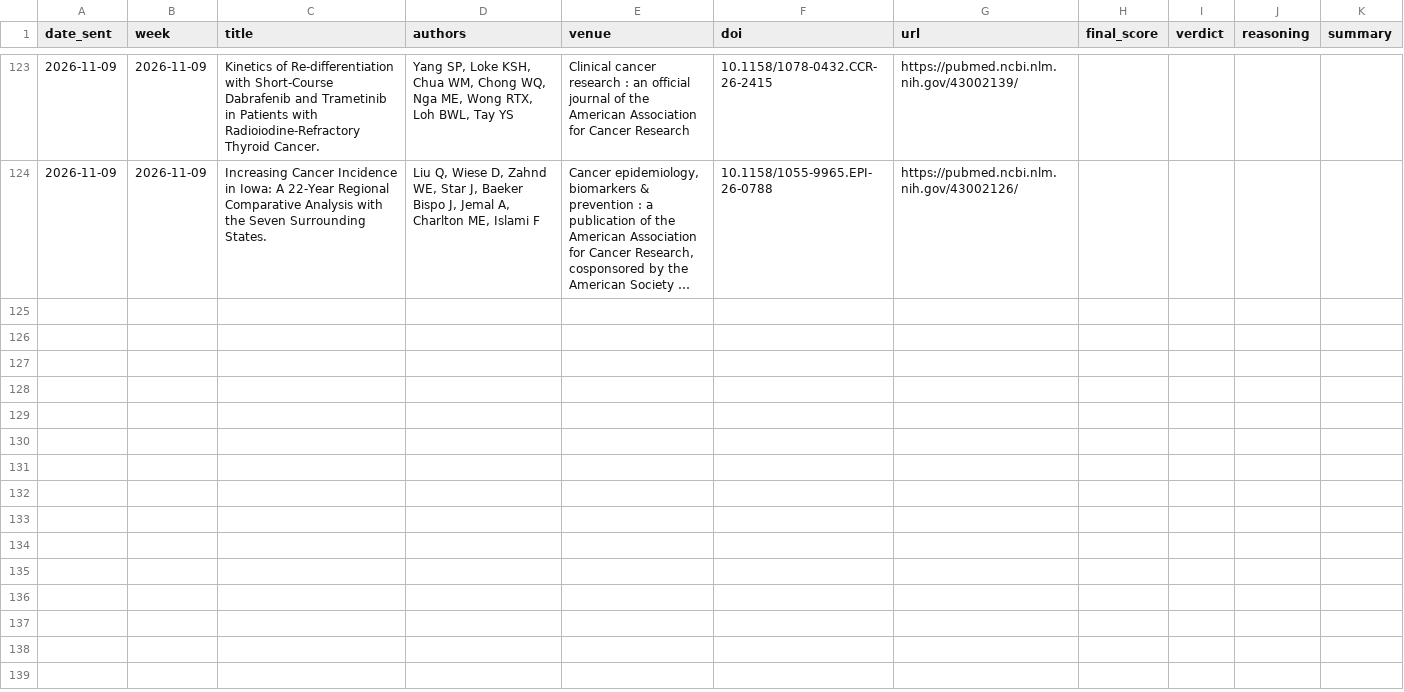
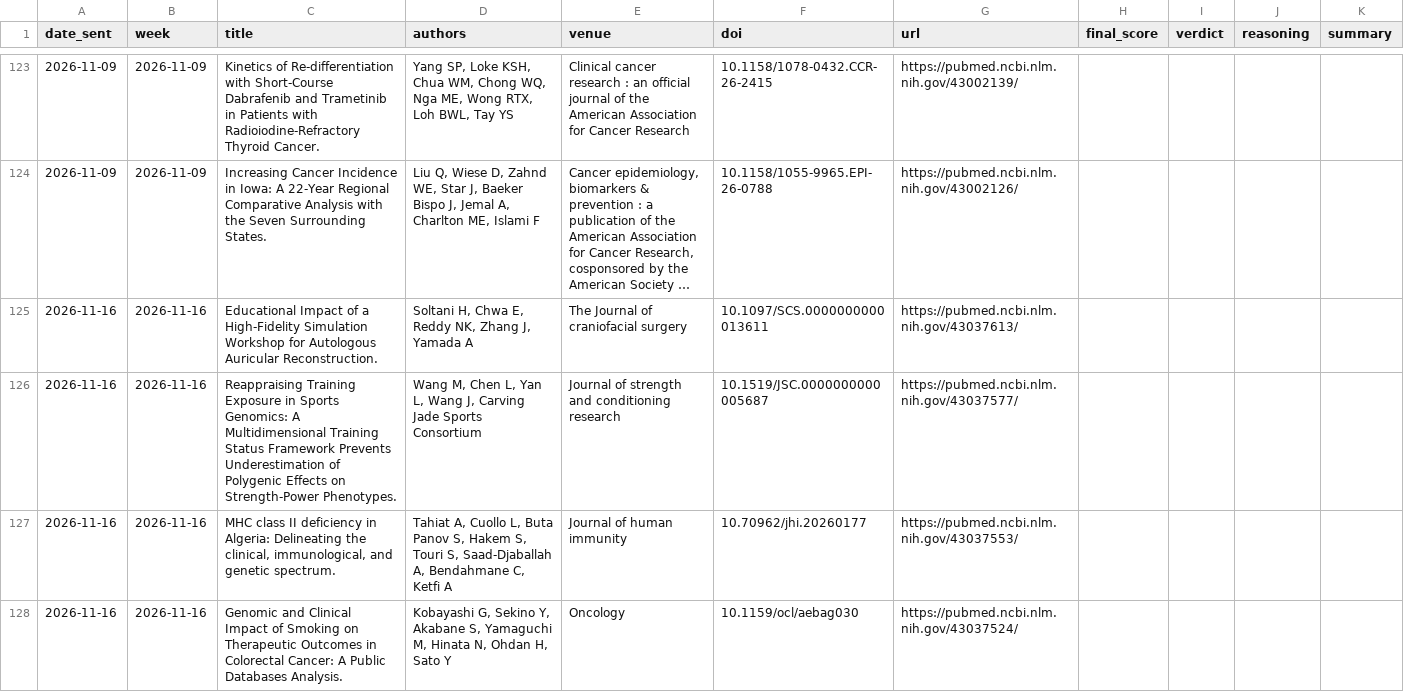
Before and after one commit to PierpaoloV/weekly_ai_paper, a CSV file: sent_papers_log.csv, drawn as a sheet; only a part is shown, gaps mark what is left out; long unchanged cells end in …; the diff covers the shown part only; the diff names each change by its address in the sheet, - before the commit and + after, or states it on an @@ line.

Commit message:
Update sent papers, candidate pool and log

```diff
--- a/sent_papers_log.csv
+++ b/sent_papers_log.csv
+row 125: 2026-11-16 | 2026-11-16 | Educational Impact of a High-Fidelity Simulation Workshop for Autologous Auricular Reconstruction. | Soltani H, Chwa E, Reddy NK, Zhang J, Yamada A | The Journal of craniofacial surgery | 10.1097/SCS.0000000000013611 | https://pubmed.ncbi.nlm.nih.gov/43037613/
+row 126: 2026-11-16 | 2026-11-16 | Reappraising Training Exposure in Sports Genomics: A Multidimensional Training Status Framework Prevents Underestimation of Polygenic Effects on Strength-Power Phenotypes. | Wang M, Chen L, Yan L, Wang J, Carving Jade Sports Consortium | Journal of strength and conditioning research | 10.1519/JSC.0000000000005687 | https://pubmed.ncbi.nlm.nih.gov/43037577/
+row 127: 2026-11-16 | 2026-11-16 | MHC class II deficiency in Algeria: Delineating the clinical, immunological, and genetic spectrum. | Tahiat A, Cuollo L, Buta Panov S, Hakem S, Touri S, Saad-Djaballah A, Bendahmane C, Ketfi A | Journal of human immunity | 10.70962/jhi.20260177 | https://pubmed.ncbi.nlm.nih.gov/43037553/
+row 128: 2026-11-16 | 2026-11-16 | Genomic and Clinical Impact of Smoking on Therapeutic Outcomes in Colorectal Cancer: A Public Databases Analysis. | Kobayashi G, Sekino Y, Akabane S, Yamaguchi M, Hinata N, Ohdan H, Sato Y | Oncology | 10.1159/ocl/aebag030 | https://pubmed.ncbi.nlm.nih.gov/43037524/
```
Also changed, not shown: 3 added rows elsewhere in this file, 2 other files.
